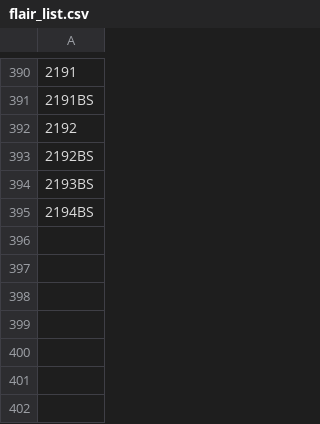
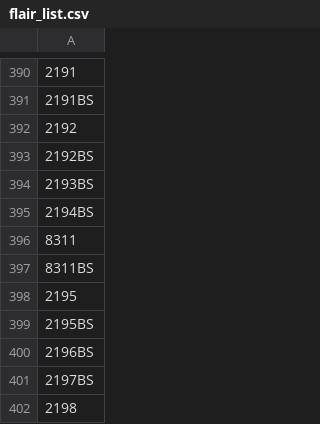
Before and after one commit to OTCompa/flair-selector, a CSV file: flair_list.csv, drawn as a sheet; only a part is shown, gaps mark what is left out; the diff names each change by its address in the sheet, - before the commit and + after, or states it on an @@ line.

Commit message:
Ibara/Lightning

```diff
--- a/flair_list.csv
+++ b/flair_list.csv
+row 396: 8311
+row 397: 8311BS
+row 398: 2195
+row 399: 2195BS
+row 400: 2196BS
+row 401: 2197BS
+row 402: 2198
```
